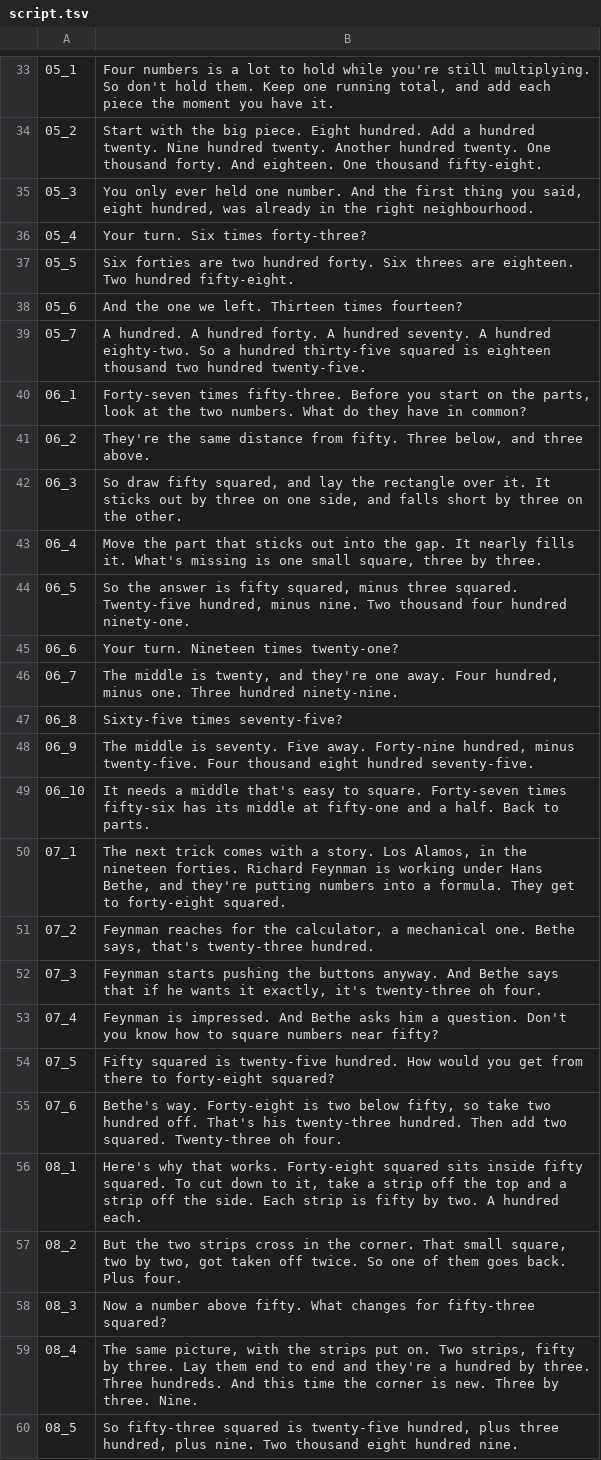
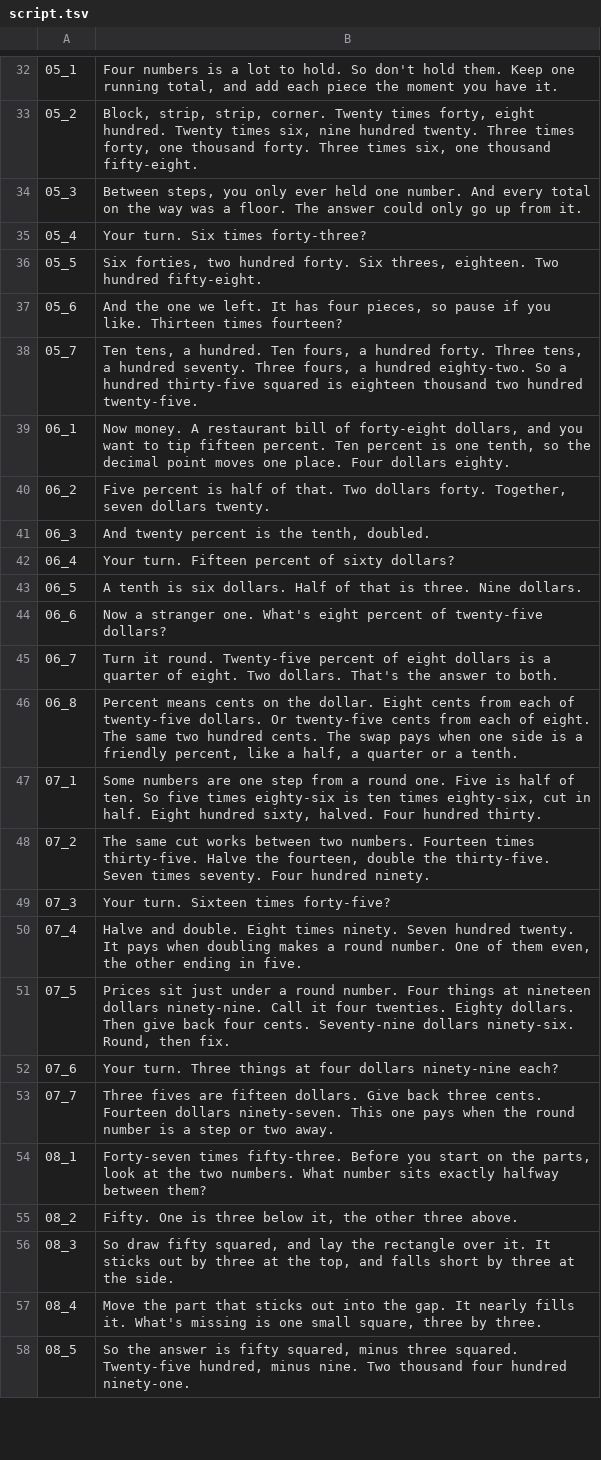
Before and after one commit to Dicklesworthstone/jeffs_math_explainer_videos, a TSV file: explainer_corpus/mental_math/script.tsv, drawn as a sheet; only a part is shown, gaps mark what is left out; removed rows and columns are numbered as before the commit, all else as after; the diff covers the shown part only; the diff names each change by its address in the sheet, - before the commit and + after, or states it on an @@ line.

```diff
--- a/explainer_corpus/mental_math/script.tsv
+++ b/explainer_corpus/mental_math/script.tsv
-B32: …lot to hold while you're still multiplying. So don't…
+B32: …lot to hold. So don't…
-B33: Start with the big piece. Eight hundred. Add a hundred twenty. Nine hundred twenty. Another hundred twenty. One thousand forty. And eighteen. One thousand fifty-eight.
+B33: Block, strip, strip, corner. Twenty times forty, eight hundred. Twenty times six, nine hundred twenty. Three times forty, one thousand forty. Three times six, one thousand fifty-eight.
-B34: You only ever held one number. And the first thing you said, eight hundred, was already in the right neighbourhood.
+B34: Between steps, you only ever held one number. And every total on the way was a floor. The answer could only go up from it.
-B36: Six forties are two hundred forty. Six threes are eighteen. Two…
+B36: Six forties, two hundred forty. Six threes, eighteen. Two…
-B37: …we left. Thirteen times…
+B37: …we left. It has four pieces, so pause if you like. Thirteen times…
-B38: A hundred. A hundred forty. A hundred seventy. A hundred eighty-two.…
+B38: Ten tens, a hundred. Ten fours, a hundred forty. Three tens, a hundred seventy. Three fours, a hundred eighty-two.…
-B39: Forty-seven times fifty-three. Before you start on the parts, look at the two numbers. What do they have in common?
+B39: Now money. A restaurant bill of forty-eight dollars, and you want to tip fifteen percent. Ten percent is one tenth, so the decimal point moves one place. Four dollars eighty.
-B40: They're the same distance from fifty. Three below, and three above.
+B40: Five percent is half of that. Two dollars forty. Together, seven dollars twenty.
-B41: So draw fifty squared, and lay the rectangle over it. It sticks out by three on one side, and falls short by three on the other.
+B41: And twenty percent is the tenth, doubled.
-B42: Move the part that sticks out into the gap. It nearly fills it. What's missing is one small square, three by three.
+B42: Your turn. Fifteen percent of sixty dollars?
-B43: So the answer is fifty squared, minus three squared. Twenty-five hundred, minus nine. Two thousand four hundred ninety-one.
+B43: A tenth is six dollars. Half of that is three. Nine dollars.
-B44: Your turn. Nineteen times twenty-one?
+B44: Now a stranger one. What's eight percent of twenty-five dollars?
-B45: The middle is twenty, and they're one away. Four hundred, minus one. Three hundred ninety-nine.
+B45: Turn it round. Twenty-five percent of eight dollars is a quarter of eight. Two dollars. That's the answer to both.
-B46: Sixty-five times seventy-five?
+B46: Percent means cents on the dollar. Eight cents from each of twenty-five dollars. Or twenty-five cents from each of eight. The same two hundred cents. The swap pays when one side is a friendly percent, like a half, a quarter or a tenth.
-row 48: 06_9 | The middle is seventy. Five away. Forty-nine hundred, minus twenty-five. Four thousand eight hundred seventy-five.
-row 49: 06_10 | It needs a middle that's easy to square. Forty-seven times fifty-six has its middle at fifty-one and a half. Back to parts.
-B47: The next trick comes with a story. Los Alamos, in the nineteen forties. Richard Feynman is working under Hans Bethe, and they're putting numbers into a formula. They get to forty-eight squared.
+B47: Some numbers are one step from a round one. Five is half of ten. So five times eighty-six is ten times eighty-six, cut in half. Eight hundred sixty, halved. Four hundred thirty.
-B48: Feynman reaches for the calculator, a mechanical one. Bethe says, that's twenty-three hundred.
+B48: The same cut works between two numbers. Fourteen times thirty-five. Halve the fourteen, double the thirty-five. Seven times seventy. Four hundred ninety.
-B49: Feynman starts pushing the buttons anyway. And Bethe says that if he wants it exactly, it's twenty-three oh four.
+B49: Your turn. Sixteen times forty-five?
-B50: Feynman is impressed. And Bethe asks him a question. Don't you know how to square numbers near fifty?
+B50: Halve and double. Eight times ninety. Seven hundred twenty. It pays when doubling makes a round number. One of them even, the other ending in five.
-B51: Fifty squared is twenty-five hundred. How would you get from there to forty-eight squared?
+B51: Prices sit just under a round number. Four things at nineteen dollars ninety-nine. Call it four twenties. Eighty dollars. Then give back four cents. Seventy-nine dollars ninety-six. Round, then fix.
-B52: Bethe's way. Forty-eight is two below fifty, so take two hundred off. That's his twenty-three hundred. Then add two squared. Twenty-three oh four.
+B52: Your turn. Three things at four dollars ninety-nine each?
+row 53: 07_7 | Three fives are fifteen dollars. Give back three cents. Fourteen dollars ninety-seven. This one pays when the round number is a step or two away.
-B54: Here's why that works. Forty-eight squared sits inside fifty squared. To cut down to it, take a strip off the top and a strip off the side. Each strip is fifty by two. A hundred each.
+B54: Forty-seven times fifty-three. Before you start on the parts, look at the two numbers. What number sits exactly halfway between them?
-B55: But the two strips cross in the corner. That small square, two by two, got taken off twice. So one of them goes back. Plus four.
+B55: Fifty. One is three below it, the other three above.
-B56: Now a number above fifty. What changes for fifty-three squared?
+B56: So draw fifty squared, and lay the rectangle over it. It sticks out by three at the top, and falls short by three at the side.
-B57: The same picture, with the strips put on. Two strips, fifty by three. Lay them end to end and they're a hundred by three. Three hundreds. And this time the corner is new. Three by three. Nine.
+B57: Move the part that sticks out into the gap. It nearly fills it. What's missing is one small square, three by three.
-B58: So fifty-three squared is twenty-five hundred, plus three hundred, plus nine. Two thousand eight hundred nine.
+B58: So the answer is fifty squared, minus three squared. Twenty-five hundred, minus nine. Two thousand four hundred ninety-one.
```
Also changed, not shown: 3 added rows, 13 removed rows and 49 edited cells elsewhere in this file, 14 other files.
